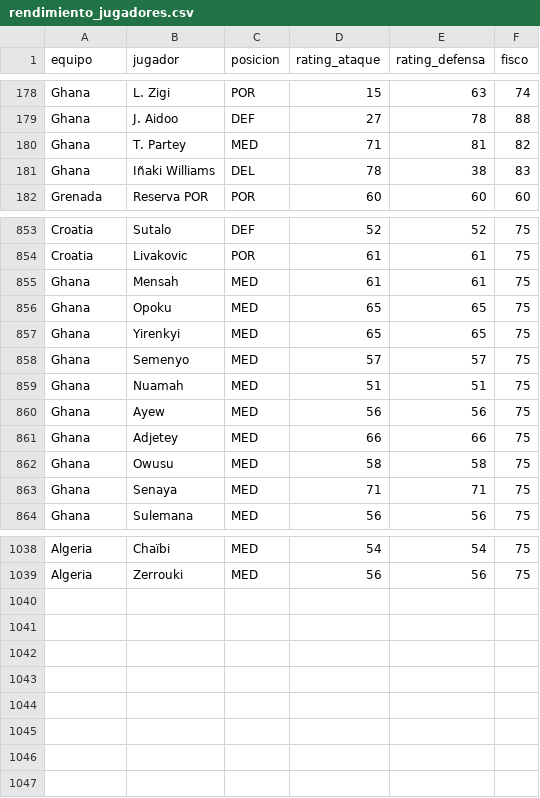
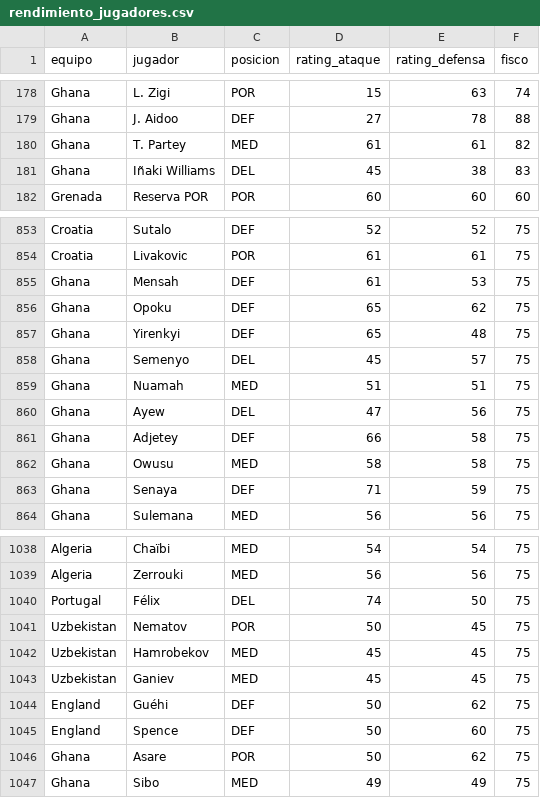
Before and after one commit to pepinosauriodmg-byte/Predecir-partidos, a CSV file: rendimiento_jugadores.csv, drawn as a sheet; only a part is shown, gaps mark what is left out; the diff covers the shown part only.

```diff
--- a/rendimiento_jugadores.csv
+++ b/rendimiento_jugadores.csv
@@ -179,4 +179,4 @@ Ghana,L. Zigi,POR,15,63,74
 Ghana,J. Aidoo,DEF,27,78,88
-Ghana,T. Partey,MED,71,81,82
-Ghana,Iñaki Williams,DEL,78,38,83
+Ghana,T. Partey,MED,61,61,82
+Ghana,Iñaki Williams,DEL,45,38,83
 Grenada,Reserva POR,POR,60,60,60
@@ -854,11 +854,11 @@ Croatia,Sutalo,DEF,52,52,75
 Croatia,Livakovic,POR,61,61,75
-Ghana,Mensah,MED,61,61,75
-Ghana,Opoku,MED,65,65,75
-Ghana,Yirenkyi,MED,65,65,75
-Ghana,Semenyo,MED,57,57,75
+Ghana,Mensah,DEF,61,53,75
+Ghana,Opoku,DEF,65,62,75
+Ghana,Yirenkyi,DEF,65,48,75
+Ghana,Semenyo,DEL,45,57,75
 Ghana,Nuamah,MED,51,51,75
-Ghana,Ayew,MED,56,56,75
-Ghana,Adjetey,MED,66,66,75
+Ghana,Ayew,DEL,47,56,75
+Ghana,Adjetey,DEF,66,58,75
 Ghana,Owusu,MED,58,58,75
-Ghana,Senaya,MED,71,71,75
+Ghana,Senaya,DEF,71,59,75
 Ghana,Sulemana,MED,56,56,75
@@ -1039 +1039,9 @@ Algeria,Chaïbi,MED,54,54,75
 Algeria,Zerrouki,MED,56,56,75
+Portugal,Félix,DEL,74,50,75
+Uzbekistan,Nematov,POR,50,45,75
+Uzbekistan,Hamrobekov,MED,45,45,75
+Uzbekistan,Ganiev,MED,45,45,75
+England,Guéhi,DEF,50,62,75
+England,Spence,DEF,50,60,75
+Ghana,Asare,POR,50,62,75
+Ghana,Sibo,MED,49,49,75
```
Also changed, not shown: 38 edited cells elsewhere in this file, historial_con_elo.csv, partidos_manuales.csv, 1 other file.
